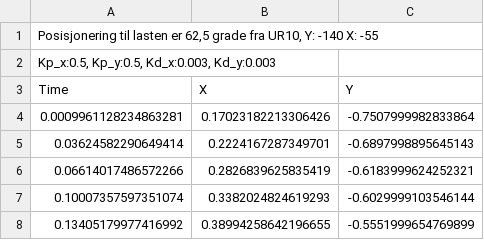
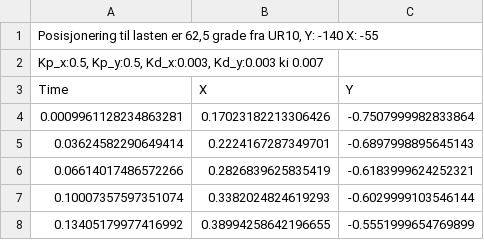
Before and after one commit to MateuszJed/Bachelor, a CSV file: Data/X-Y-meter_PID/X-Y-meter_PID_7.csv, drawn as a sheet; only a part is shown.

```diff
--- a/Data/X-Y-meter_PID/X-Y-meter_PID_7.csv
+++ b/Data/X-Y-meter_PID/X-Y-meter_PID_7.csv
@@ -1,3 +1,3 @@
 "Posisjonering til lasten er 62,5 grade fra UR10, Y: -140 X: -55"
-"Kp_x:0.5, Kp_y:0.5, Kd_x:0.003, Kd_y:0.003"
+"Kp_x:0.5, Kp_y:0.5, Kd_x:0.003, Kd_y:0.003" ki 0.007
 Time,X,Y
```
Also changed, not shown: Data/X-Y-meter_PID/X-Y-meter_PID_9.csv, 11 other files.
